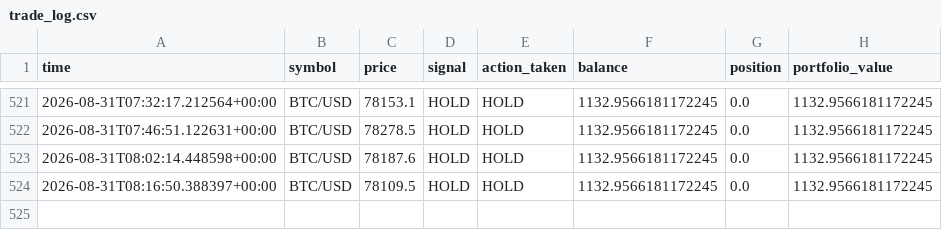
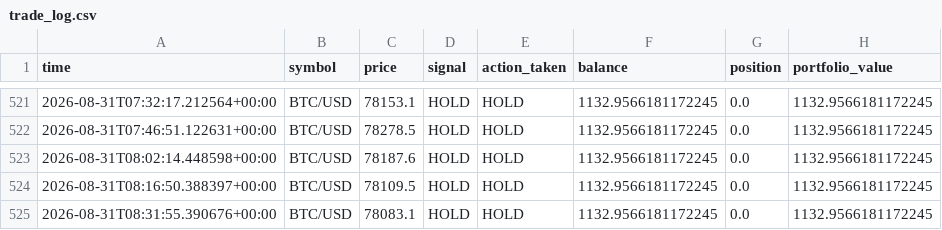
Before and after one commit to rjudd250/Crypto-paper-bot, a CSV file: data/trade_log.csv, drawn as a sheet; only a part is shown, gaps mark what is left out.

Commit message:
Update paper trading state [skip ci]

```diff
--- a/data/trade_log.csv
+++ b/data/trade_log.csv
@@ -524 +524,2 @@ time,symbol,price,signal,action_taken,balance,position,portfolio_value
 2026-08-31T08:16:50.388397+00:00,BTC/USD,78109.5,HOLD,HOLD,1132.9566181172245,0.0,1132.9566181172245
+2026-08-31T08:31:55.390676+00:00,BTC/USD,78083.1,HOLD,HOLD,1132.9566181172245,0.0,1132.9566181172245
```
